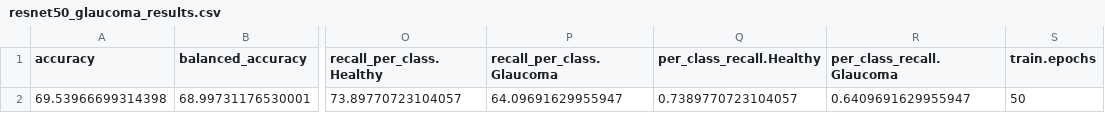
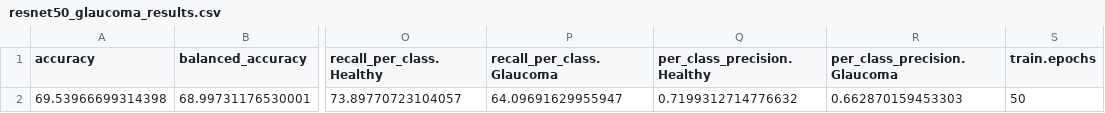
Before and after one commit to zkhan122/Eval-Foundation-Models-OcularDiseases, a CSV file: src/main/testing/baseline-cnns/results/resnet50-glaucoma/resnet50_glaucoma_results.csv, drawn as a sheet; only a part is shown, gaps mark what is left out; the diff names each change by its address in the sheet, - before the commit and + after, or states it on an @@ line.

Commit message:
tweak to per_class_recall and per_class_precision for baseline +1

```diff
--- a/src/main/testing/baseline-cnns/results/resnet50-glaucoma/resnet50_glaucoma_results.csv
+++ b/src/main/testing/baseline-cnns/results/resnet50-glaucoma/resnet50_glaucoma_results.csv
-Q1: per_class_recall.Healthy
+Q1: per_class_precision.Healthy
-R1: per_class_recall.Glaucoma
+R1: per_class_precision.Glaucoma
-Q2 (per_class_precision.Healthy): 0.7389770723104057
+Q2 (per_class_precision.Healthy): 0.7199312714776632
-R2 (per_class_precision.Glaucoma): 0.6409691629955947
+R2 (per_class_precision.Glaucoma): 0.662870159453303
```
Also changed, not shown: 2 other files.
